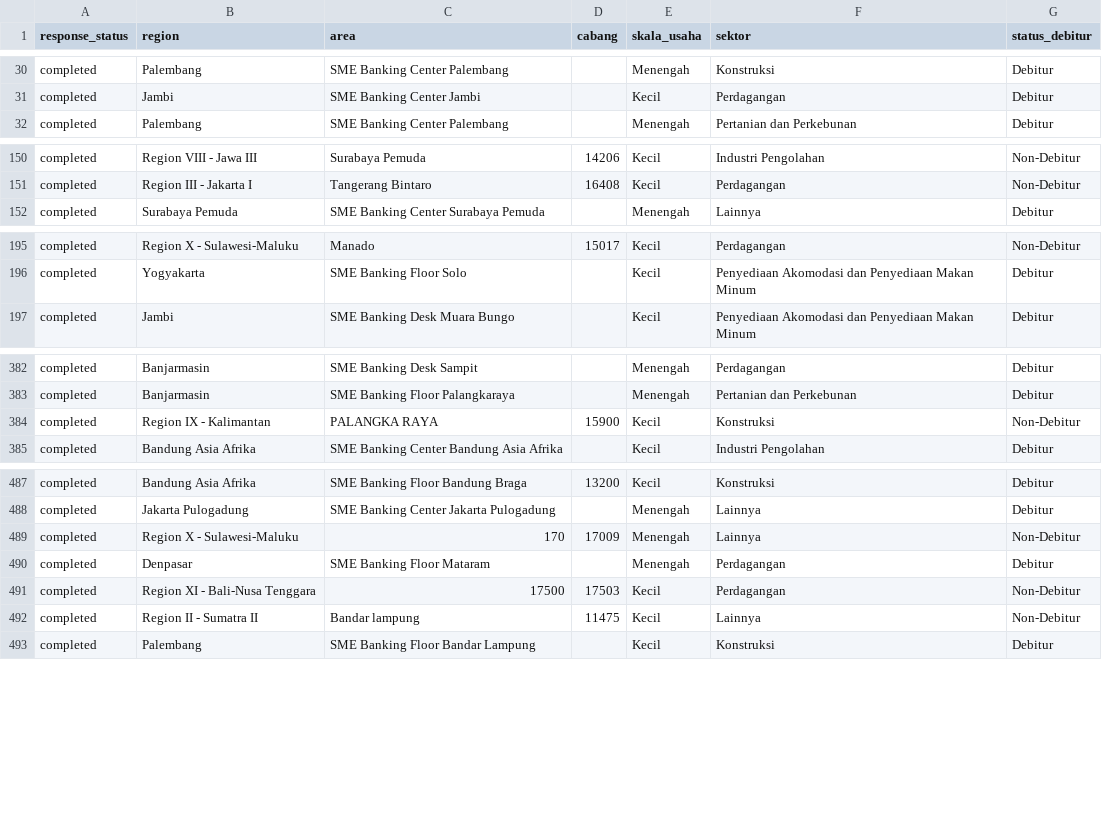
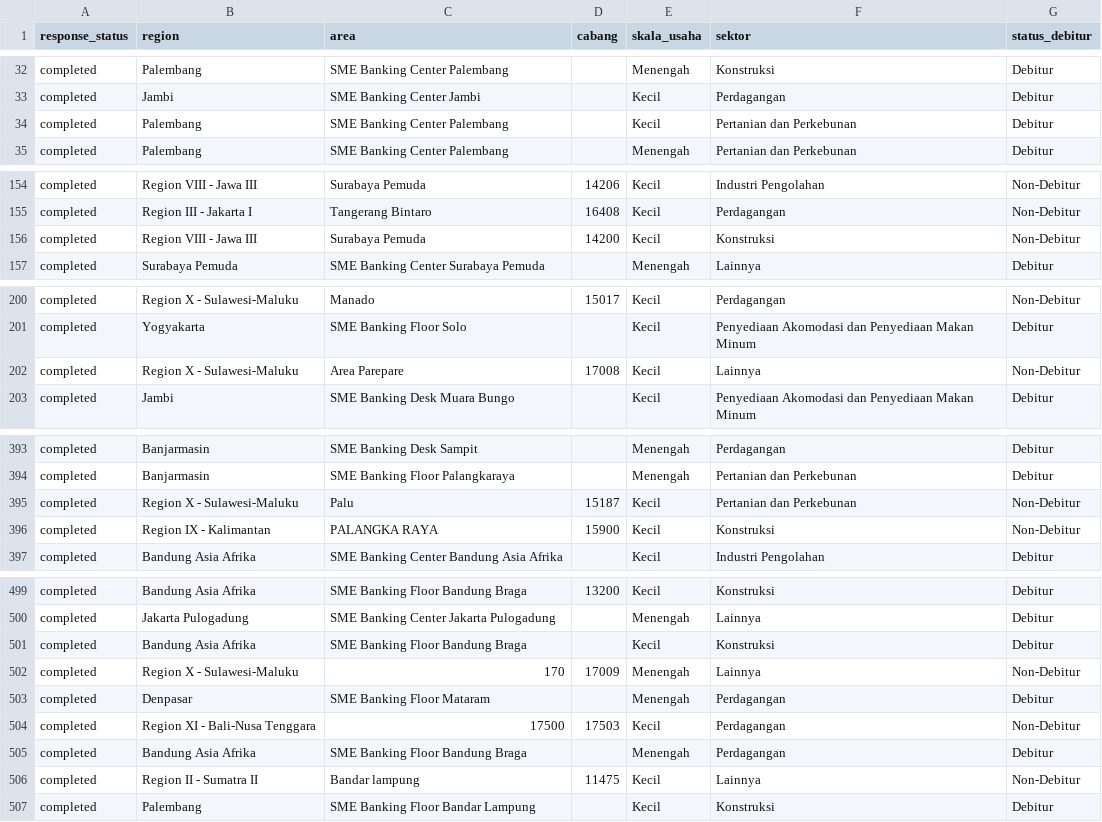
Before and after one commit to yehezkielgemini1/MBS-2026-Tracker, a CSV file: data/mbs_live_realization.csv, drawn as a sheet; only a part is shown, gaps mark what is left out; the diff covers the shown part only.

```diff
--- a/data/mbs_live_realization.csv
+++ b/data/mbs_live_realization.csv
@@ -31,2 +33,3 @@ completed,Palembang,SME Banking Center Palembang,,Menengah,Konstruksi,Debitur
 completed,Jambi,SME Banking Center Jambi,,Kecil,Perdagangan,Debitur
+completed,Palembang,SME Banking Center Palembang,,Kecil,Pertanian dan Perkebunan,Debitur
 completed,Palembang,SME Banking Center Palembang,,Menengah,Pertanian dan Perkebunan,Debitur
@@ -151,2 +155,3 @@ completed,Region VIII - Jawa III,Surabaya Pemuda,14206,Kecil,Industri Pengolahan
 completed,Region III  - Jakarta I,Tangerang Bintaro,16408,Kecil,Perdagangan,Non-Debitur
+completed,Region VIII - Jawa III,Surabaya Pemuda,14200,Kecil,Konstruksi,Non-Debitur
 completed,Surabaya Pemuda,SME Banking Center Surabaya Pemuda,,Menengah,Lainnya,Debitur
@@ -196,2 +201,3 @@ completed,Region X    - Sulawesi-Maluku,Manado,15017,Kecil,Perdagangan,Non-Debit
 completed,Yogyakarta,SME Banking Floor Solo,,Kecil,Penyediaan Akomodasi dan Penyediaan Makan Minum,Debitur
+completed,Region X    - Sulawesi-Maluku,Area Parepare,17008,Kecil,Lainnya,Non-Debitur
 completed,Jambi,SME Banking Desk Muara Bungo,,Kecil,Penyediaan Akomodasi dan Penyediaan Makan Minum,Debitur
@@ -383,2 +394,3 @@ completed,Banjarmasin,SME Banking Desk Sampit,,Menengah,Perdagangan,Debitur
 completed,Banjarmasin,SME Banking Floor Palangkaraya,,Menengah,Pertanian dan Perkebunan,Debitur
+completed,Region X    - Sulawesi-Maluku,Palu,15187,Kecil,Pertanian dan Perkebunan,Non-Debitur
 completed,Region IX   - Kalimantan,PALANGKA RAYA,15900,Kecil,Konstruksi,Non-Debitur
@@ -488,2 +500,3 @@ completed,Bandung Asia Afrika,SME Banking Floor Bandung Braga,13200,Kecil,Konstr
 completed,Jakarta Pulogadung,SME Banking Center Jakarta Pulogadung,,Menengah,Lainnya,Debitur
+completed,Bandung Asia Afrika,SME Banking Floor Bandung Braga,,Kecil,Konstruksi,Debitur
 completed,Region X    - Sulawesi-Maluku,170,17009,Menengah,Lainnya,Non-Debitur
@@ -491,2 +504,3 @@ completed,Denpasar,SME Banking Floor Mataram,,Menengah,Perdagangan,Debitur
 completed,Region XI   - Bali-Nusa Tenggara,17500,17503,Kecil,Perdagangan,Non-Debitur
+completed,Bandung Asia Afrika,SME Banking Floor Bandung Braga,,Menengah,Perdagangan,Debitur
 completed,Region II   - Sumatra II,Bandar lampung,11475,Kecil,Lainnya,Non-Debitur
```
Also changed, not shown: 22 added rows and 2 removed rows elsewhere in this file, 1 other file.
